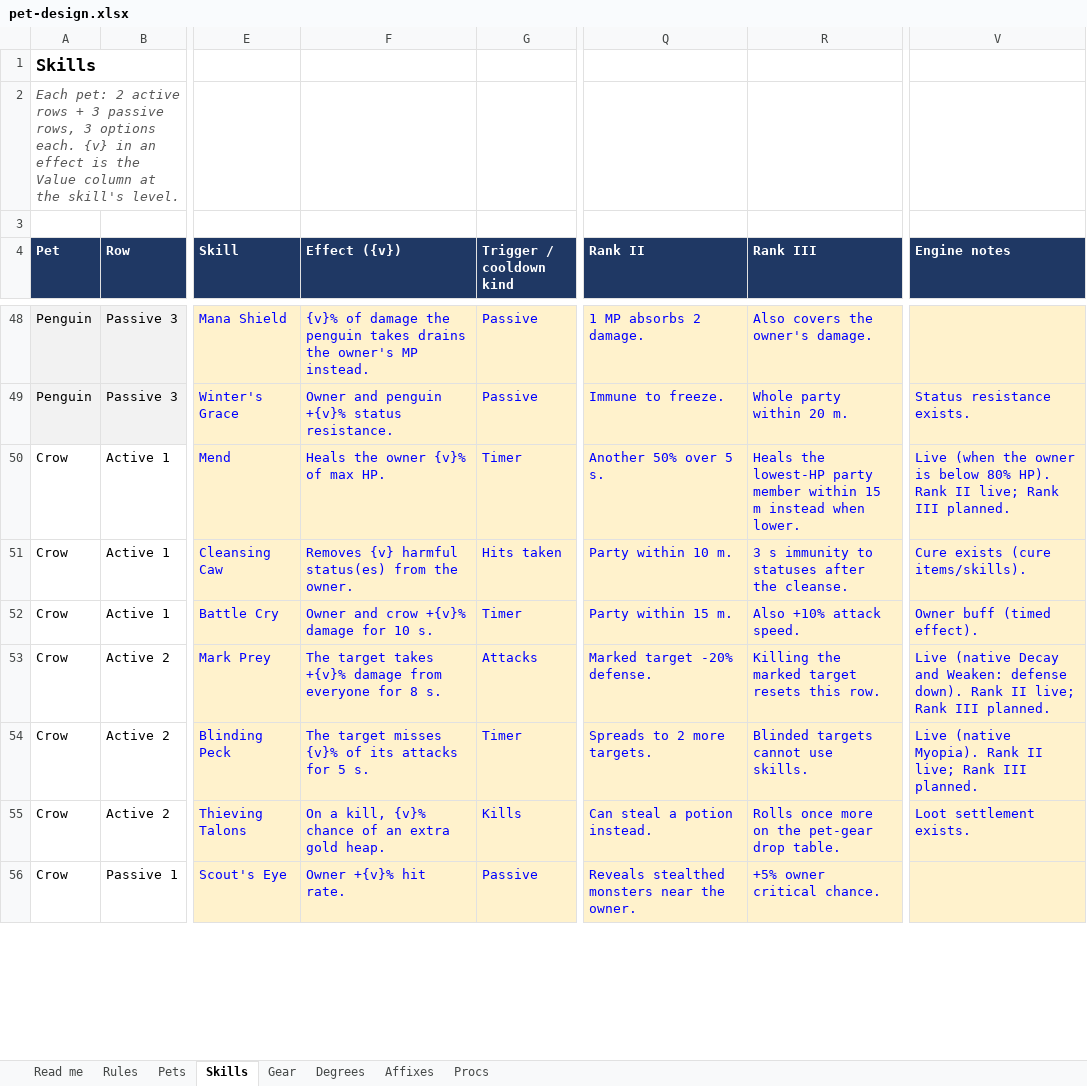
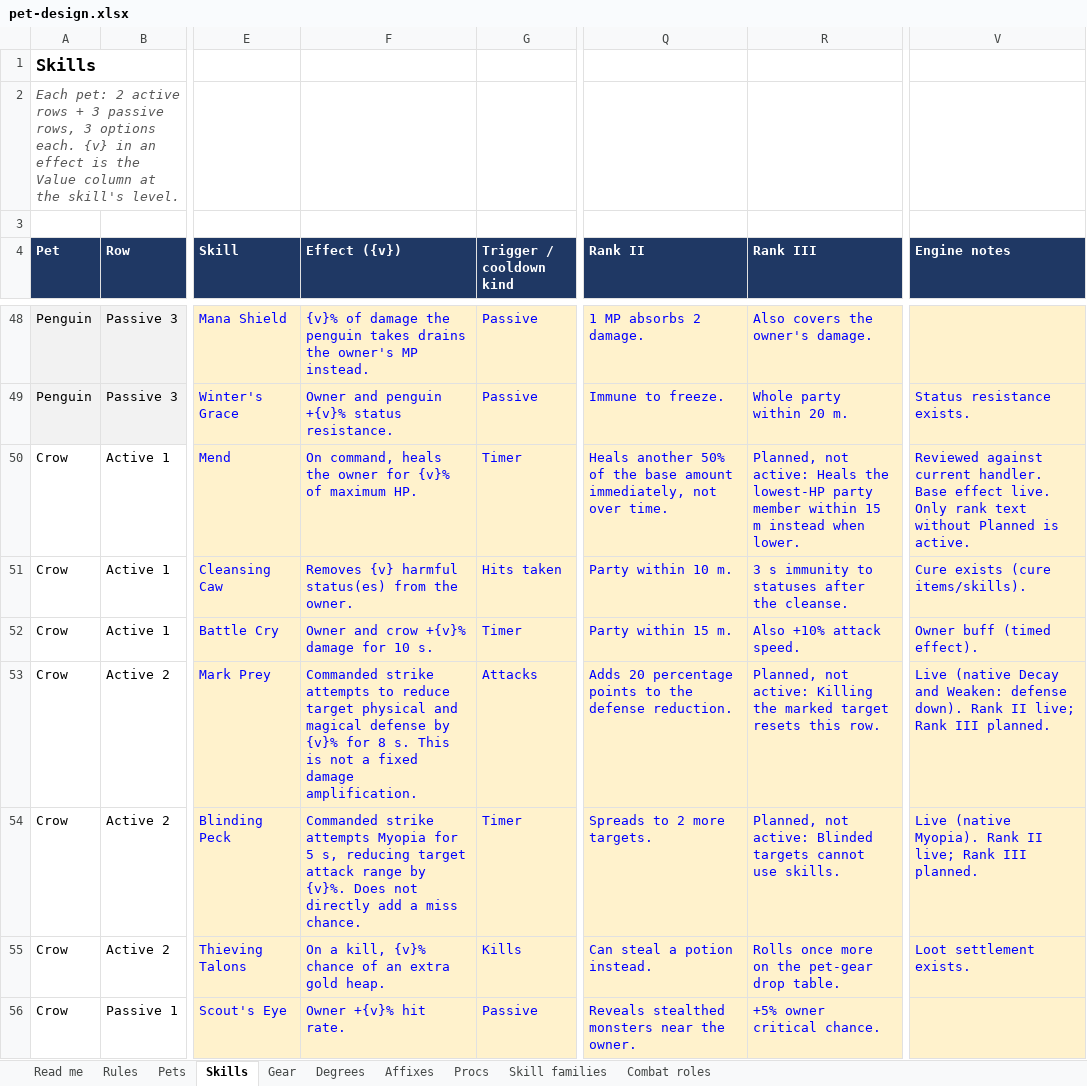
Before and after one commit to kresko5007/opensro, an Excel workbook: docs/pet-expansion/pet-design.xlsx, sheet Skills, drawn as a sheet; only a part is shown, gaps mark what is left out; values as stored, in another font and other column widths than the file's, no borders; charts and pictures not drawn; the diff covers the shown part only; the diff names each change by its address in the sheet, - before the commit and + after, or states it on an @@ line.

Commit message:
feat(pets): add sequential skill tiers, manual casting and role stats
Add level 10/40/90 skill books, shared row cooldowns, numbered pet shortcuts, role-specific combat profiles and live stat updates. Upgrade pet training persistence to schema 25, regenerate workbook data, and cover advanced effects with regression tests.

Document live level-90 checks and remaining acceptance gaps in the Claude handoff. Skill testing is postponed; this checkpoint does not claim complete gameplay acceptance.

```diff
--- a/docs/pet-expansion/pet-design.xlsx (sheet Skills)
+++ b/docs/pet-expansion/pet-design.xlsx (sheet Skills)
+sheet tab: Skill families
+sheet tab: Combat roles
-F50 (Effect ({v})): Heals the owner {v}% of max HP.
+F50 (Effect ({v})): On command, heals the owner for {v}% of maximum HP.
-Q50 (Rank II): Another 50% over 5 s.
+Q50 (Rank II): Heals another 50% of the base amount immediately, not over time.
-R50 (Rank III): Heals the…
+R50 (Rank III): Planned, not active: Heals the…
-V50 (Engine notes): Live (when the owner is below 80% HP). Rank II live; Rank III planned.
+V50 (Engine notes): Reviewed against current handler. Base effect live. Only rank text without Planned is active.
-F53 (Effect ({v})): The target takes +{v}% damage from everyone for 8 s.
+F53 (Effect ({v})): Commanded strike attempts to reduce target physical and magical defense by {v}% for 8 s. This is not a fixed damage amplification.
-Q53 (Rank II): Marked target -20% defense.
+Q53 (Rank II): Adds 20 percentage points to the defense reduction.
-R53 (Rank III): Killing the…
+R53 (Rank III): Planned, not active: Killing the…
-F54 (Effect ({v})): The target misses {v}% of its attacks for 5 s.
+F54 (Effect ({v})): Commanded strike attempts Myopia for 5 s, reducing target attack range by {v}%. Does not directly add a miss chance.
-R54 (Rank III): Blinded targets cannot use skills.
+R54 (Rank III): Planned, not active: Blinded targets cannot use skills.
```
Also changed, not shown: 72 edited cells elsewhere in this sheet, sheet Affixes, charts or pictures, 58 other files.
